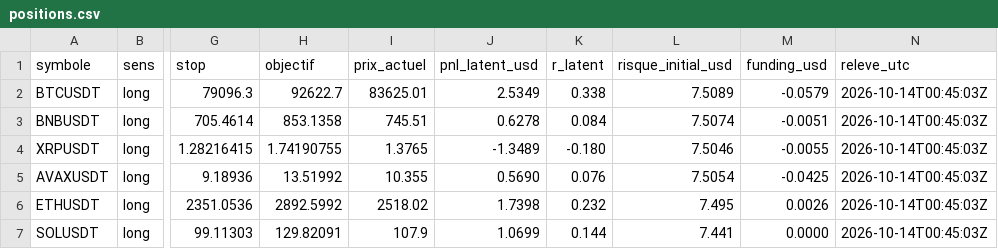
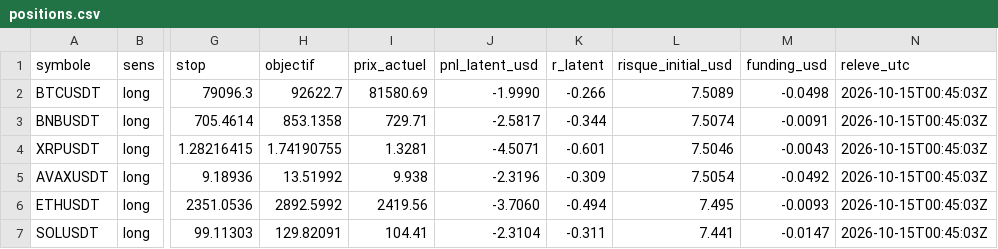
Before and after one commit to peppa1514/trading-pilot-track-record, a CSV file: data/positions.csv, drawn as a sheet; only a part is shown, gaps mark what is left out; the diff names each change by its address in the sheet, - before the commit and + after, or states it on an @@ line.

```diff
--- a/data/positions.csv
+++ b/data/positions.csv
-I2 (prix_actuel): 83625.01
+I2 (prix_actuel): 81580.69
-J2 (pnl_latent_usd): 2.5349
+J2 (pnl_latent_usd): -1.9990
-K2 (r_latent): 0.338
+K2 (r_latent): -0.266
-M2 (funding_usd): -0.0579
+M2 (funding_usd): -0.0498
-N2:N7 (releve_utc): 2026-10-14T00:45:03Z
+N2:N7 (releve_utc): 2026-10-15T00:45:03Z
-I3 (prix_actuel): 745.51
+I3 (prix_actuel): 729.71
-J3 (pnl_latent_usd): 0.6278
+J3 (pnl_latent_usd): -2.5817
-K3 (r_latent): 0.084
+K3 (r_latent): -0.344
-M3 (funding_usd): -0.0051
+M3 (funding_usd): -0.0091
-I4 (prix_actuel): 1.3765
+I4 (prix_actuel): 1.3281
-J4 (pnl_latent_usd): -1.3489
+J4 (pnl_latent_usd): -4.5071
-K4 (r_latent): -0.180
+K4 (r_latent): -0.601
-M4 (funding_usd): -0.0055
+M4 (funding_usd): -0.0043
-I5 (prix_actuel): 10.355
+I5 (prix_actuel): 9.938
-J5 (pnl_latent_usd): 0.5690
+J5 (pnl_latent_usd): -2.3196
-K5 (r_latent): 0.076
+K5 (r_latent): -0.309
-M5 (funding_usd): -0.0425
+M5 (funding_usd): -0.0492
-I6 (prix_actuel): 2518.02
+I6 (prix_actuel): 2419.56
-J6 (pnl_latent_usd): 1.7398
+J6 (pnl_latent_usd): -3.7060
-K6 (r_latent): 0.232
+K6 (r_latent): -0.494
-M6 (funding_usd): 0.0026
+M6 (funding_usd): -0.0093
-I7 (prix_actuel): 107.9
+I7 (prix_actuel): 104.41
-J7 (pnl_latent_usd): 1.0699
+J7 (pnl_latent_usd): -2.3104
-K7 (r_latent): 0.144
+K7 (r_latent): -0.311
-M7 (funding_usd): 0.0000
+M7 (funding_usd): -0.0147
```
Also changed, not shown: data/equity.csv, 3 other files.
